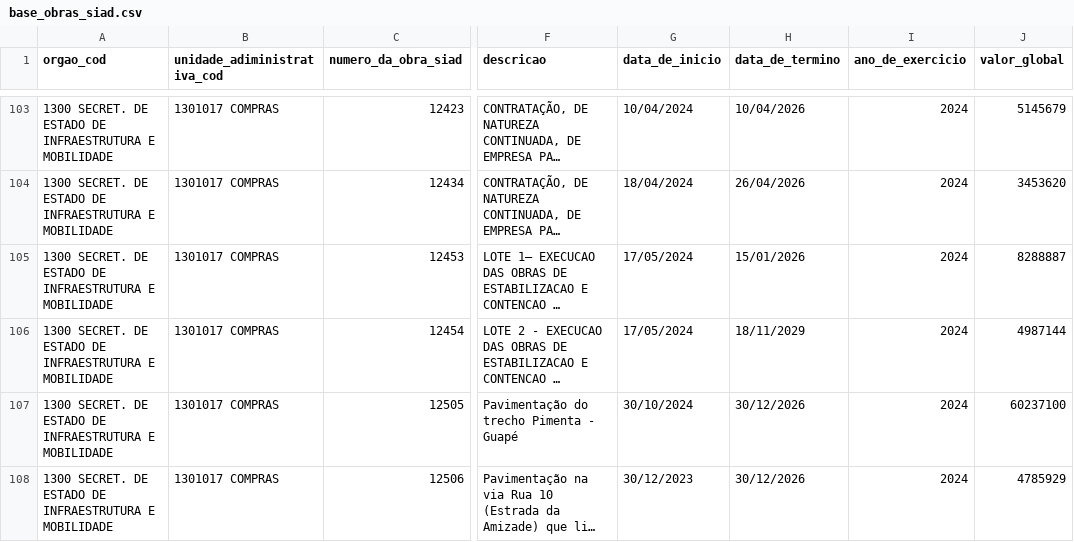
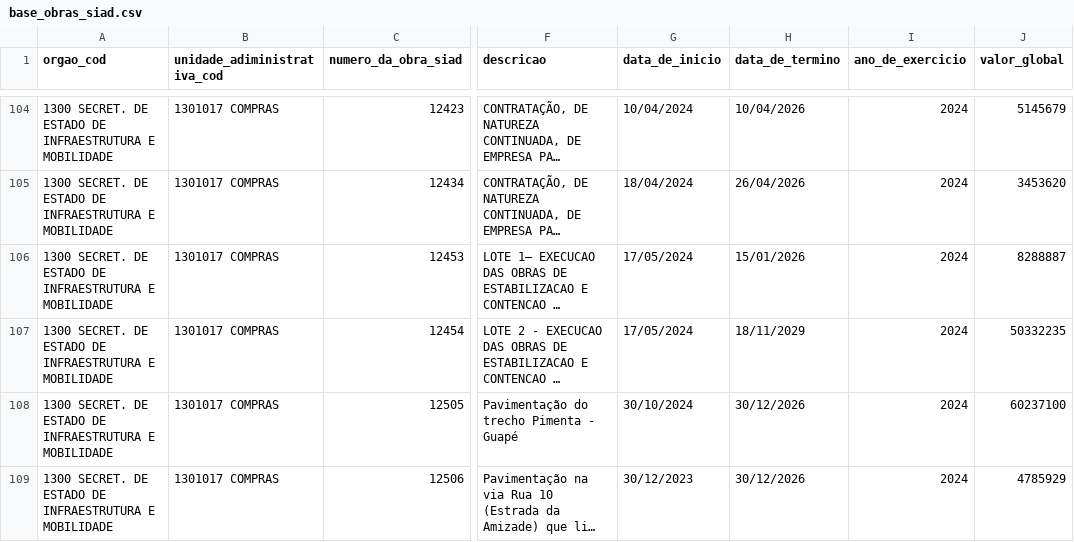
Before and after one commit to splor-mg/dados-sisor-2026, a CSV file: data/base_obras_siad.csv, drawn as a sheet; only a part is shown, gaps mark what is left out; long unchanged cells end in …; addresses are those after the commit; the diff covers the shown part only; the diff names each change by its address in the sheet, - before the commit and + after, or states it on an @@ line.

```diff
--- a/data/base_obras_siad.csv
+++ b/data/base_obras_siad.csv
-J107 (valor_global): 4987144
+J107 (valor_global): 50332235
```
Also changed, not shown: 7 added rows elsewhere in this file, data/base_intra_orcamentaria_repasse.csv, data/base_limite_cota.csv, 30 other files.
